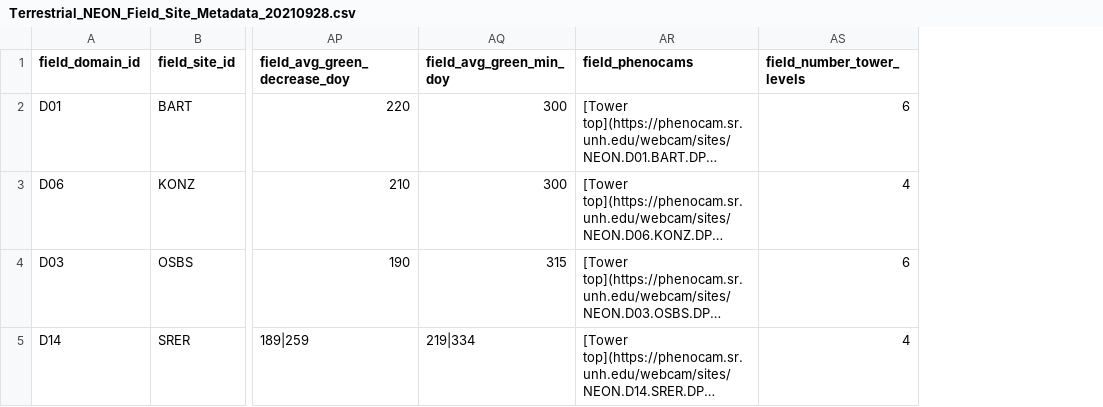
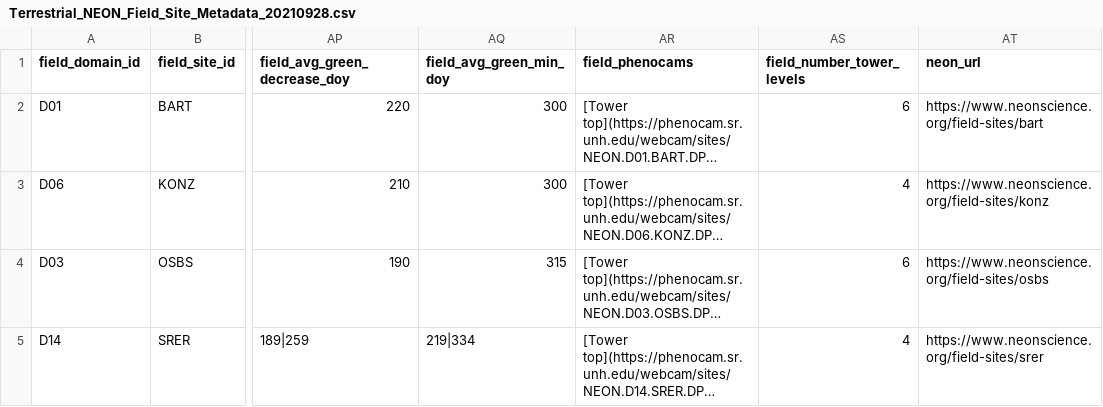
Before and after one commit to eco4cast/neon4cast-terrestrial, a CSV file: Terrestrial_NEON_Field_Site_Metadata_20210928.csv, drawn as a sheet; only a part is shown, gaps mark what is left out; long unchanged cells end in …; the diff names each change by its address in the sheet, - before the commit and + after, or states it on an @@ line.

Commit message:
site metadata

```diff
--- a/Terrestrial_NEON_Field_Site_Metadata_20210928.csv
+++ b/Terrestrial_NEON_Field_Site_Metadata_20210928.csv
+column AT (neon_url), rows 2-5: https://www.neonscience.org/field-sites/bart | https://www.neonscience.org/field-sites/konz | https://www.neonscience.org/field-sites/osbs | https://www.neonscience.org/field-sites/srer
```
